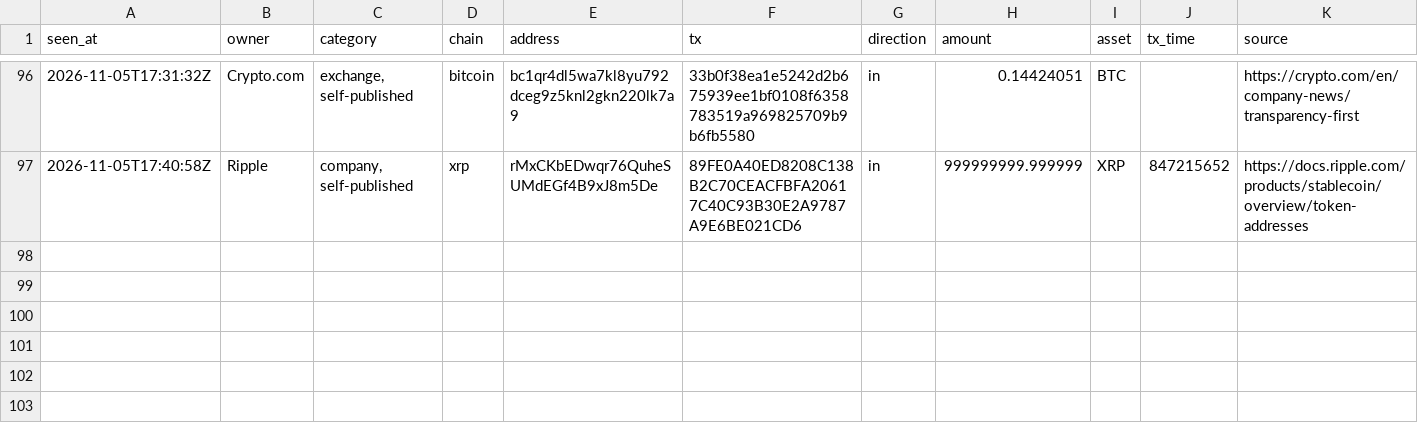
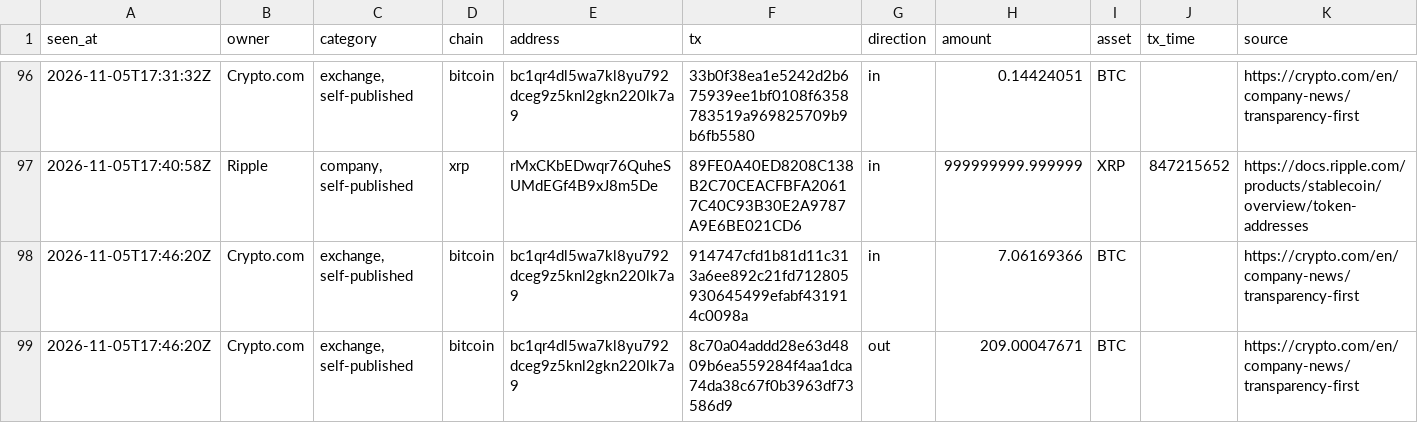
Before and after one commit to hpintojr/crypto-scanner, a CSV file: data/wallet-moves.csv, drawn as a sheet; only a part is shown, gaps mark what is left out; the diff names each change by its address in the sheet, - before the commit and + after, or states it on an @@ line.

```diff
--- a/data/wallet-moves.csv
+++ b/data/wallet-moves.csv
+row 98: 2026-11-05T17:46:20Z | Crypto.com | exchange, self-published | bitcoin | bc1qr4dl5wa7kl8yu792dceg9z5knl2gkn220lk7a9 | 914747cfd1b81d11c313a6ee892c21fd712805930645499efabf431914c0098a | in | 7.06169366 | BTC |  | https://crypto.com/en/company-news/transparency-first
+row 99: 2026-11-05T17:46:20Z | Crypto.com | exchange, self-published | bitcoin | bc1qr4dl5wa7kl8yu792dceg9z5knl2gkn220lk7a9 | 8c70a04addd28e63d4809b6ea559284f4aa1dca74da38c67f0b3963df73586d9 | out | 209.00047671 | BTC |  | https://crypto.com/en/company-news/transparency-first
```
Also changed, not shown: data/outcomes.csv, 7 other files.
